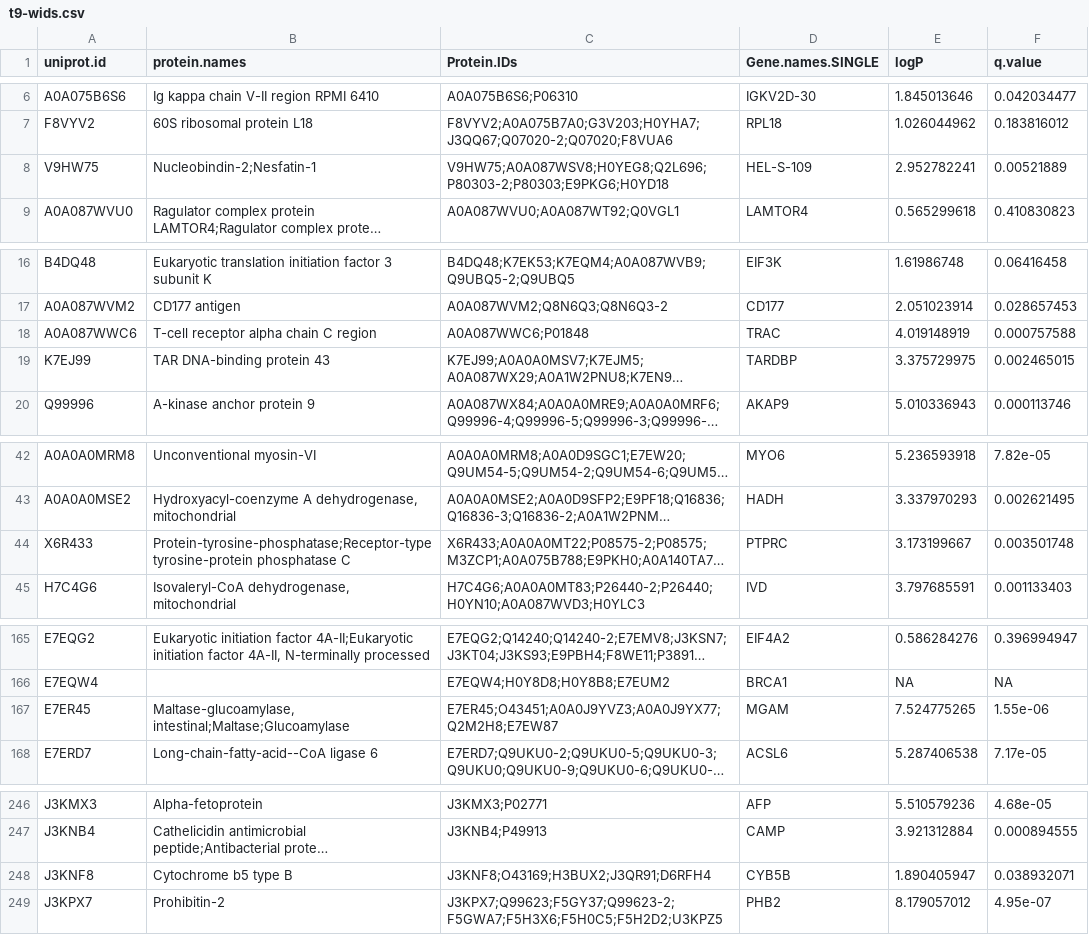
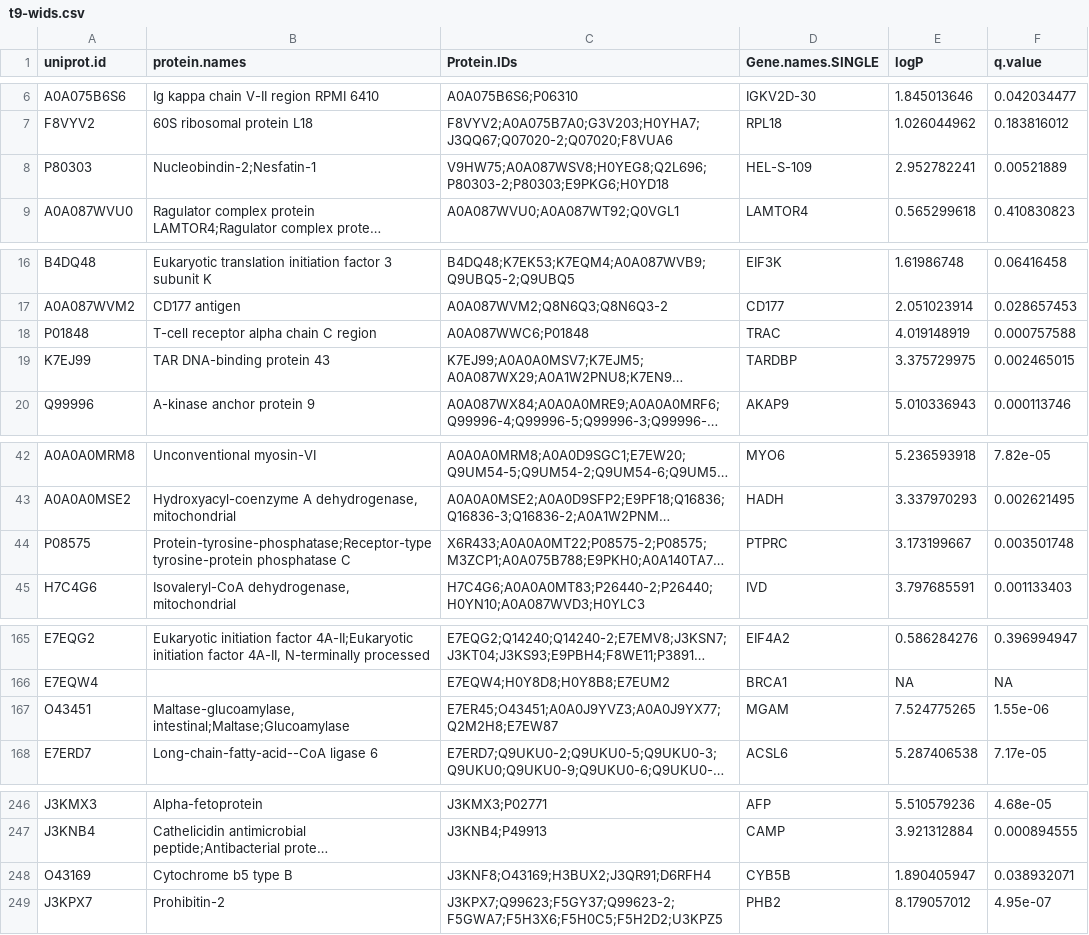
Before and after one commit to jjuod/geneCR, a CSV file: prot_lists/t9-wids.csv, drawn as a sheet; only a part is shown, gaps mark what is left out; long unchanged cells end in …; the diff names each change by its address in the sheet, - before the commit and + after, or states it on an @@ line.

```diff
--- a/prot_lists/t9-wids.csv
+++ b/prot_lists/t9-wids.csv
-A8 (uniprot.id): V9HW75
+A8 (uniprot.id): P80303
-A18 (uniprot.id): A0A087WWC6
+A18 (uniprot.id): P01848
-A44 (uniprot.id): X6R433
+A44 (uniprot.id): P08575
-A167 (uniprot.id): E7ER45
+A167 (uniprot.id): O43451
-A248 (uniprot.id): J3KNF8
+A248 (uniprot.id): O43169
```
Also changed, not shown: prot_lists/t12.csv, prot_lists/t5.csv, 4 other files.
